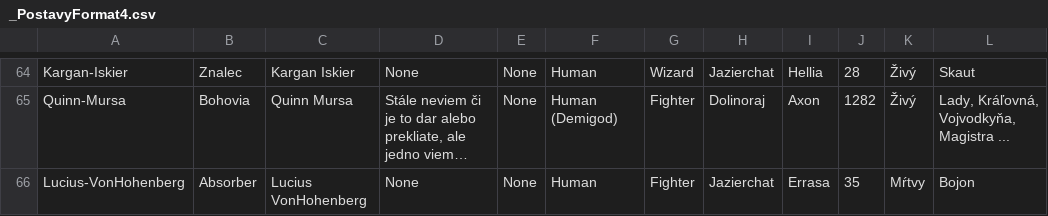
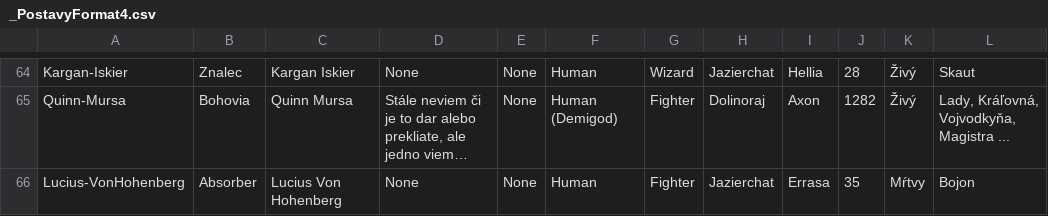
Before and after one commit to Beariar/ALP, a CSV file: Postavy/_PostavyFormat4.csv, drawn as a sheet; only a part is shown, gaps mark what is left out; long unchanged cells end in …; the diff names each change by its address in the sheet, - before the commit and + after, or states it on an @@ line.

Commit message:
Lucius

```diff
--- a/Postavy/_PostavyFormat4.csv
+++ b/Postavy/_PostavyFormat4.csv
-C66: Lucius VonHohenberg
+C66: Lucius Von Hohenberg
```
Also changed, not shown: Postavy/_PostavyFormatDM_2.csv.
